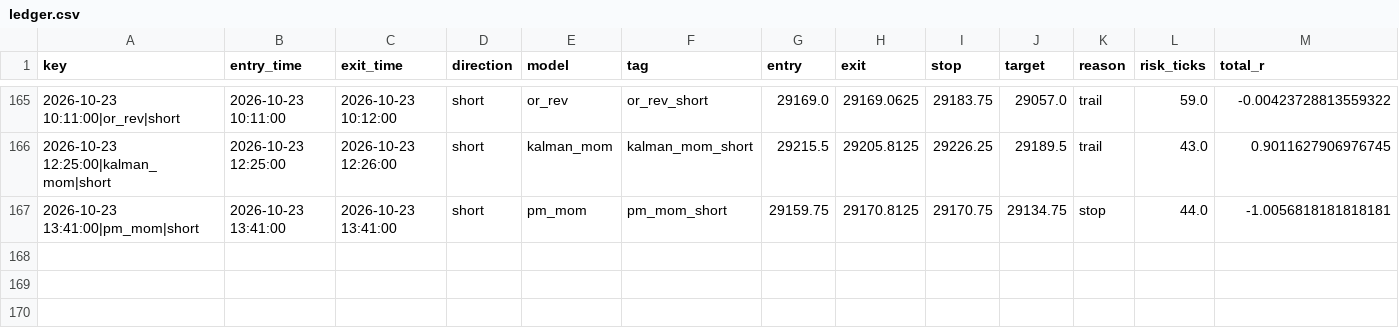
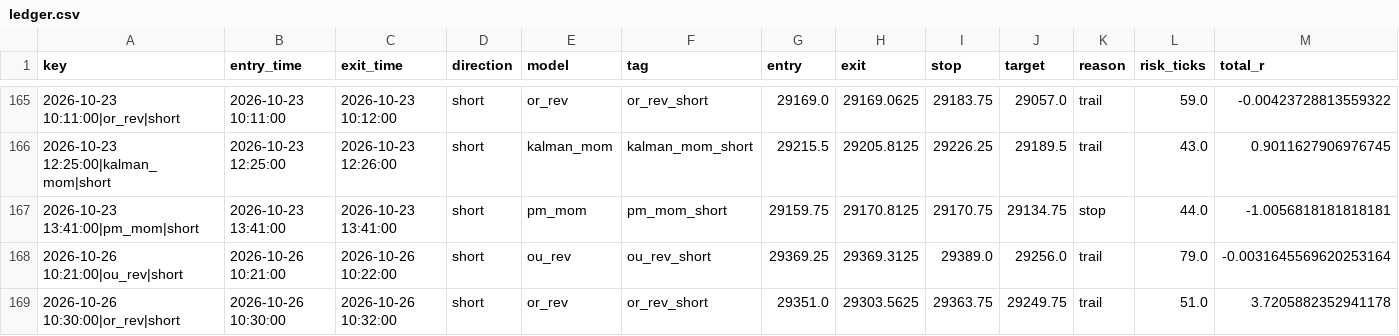
Before and after one commit to iagency971/twilio-voice-gateway, a CSV file: mnq-forward-shadow/results/ledger.csv, drawn as a sheet; only a part is shown, gaps mark what is left out; rows hold the shown columns only; the diff names each change by its address in the sheet, - before the commit and + after, or states it on an @@ line.

```diff
--- a/mnq-forward-shadow/results/ledger.csv
+++ b/mnq-forward-shadow/results/ledger.csv
+row 168: 2026-10-26 10:21:00|ou_rev|short | 2026-10-26 10:21:00 | 2026-10-26 10:22:00 | short | ou_rev | ou_rev_short | 29369.25 | 29369.3125 | 29389.0 | 29256.0 | trail | 79.0 | -0.0031645569620253164
+row 169: 2026-10-26 10:30:00|or_rev|short | 2026-10-26 10:30:00 | 2026-10-26 10:32:00 | short | or_rev | or_rev_short | 29351.0 | 29303.5625 | 29363.75 | 29249.75 | trail | 51.0 | 3.7205882352941178
```
Also changed, not shown: mnq-forward-shadow/results/latest_external_trades.csv, 3 other files.
